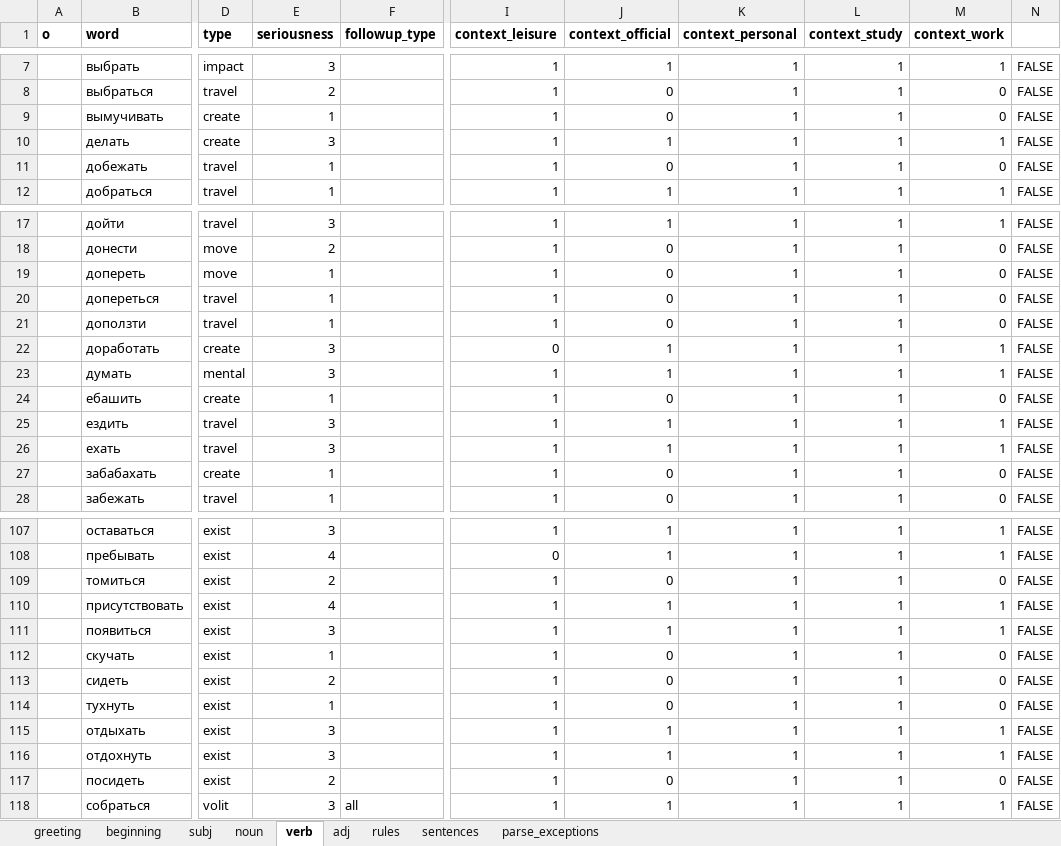
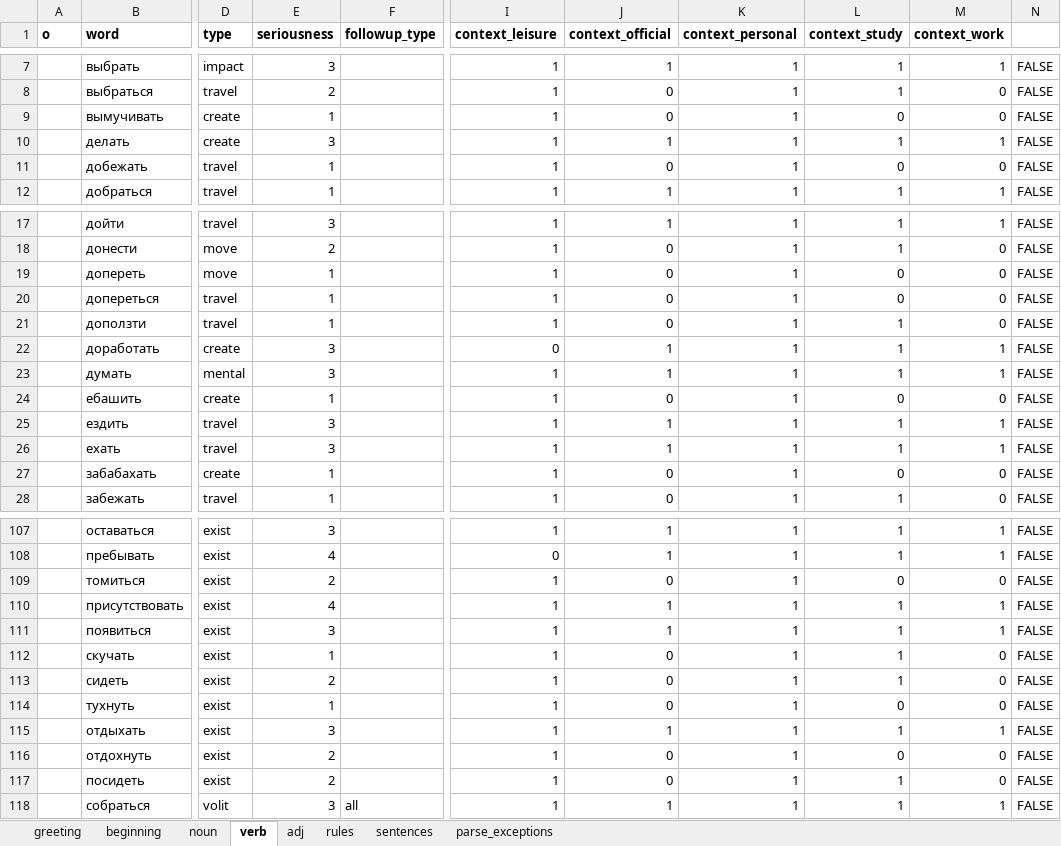
Before and after one commit to dartungar/otmazy-bot, an Excel workbook: otgovorki.xlsx, sheet verb, drawn as a sheet; only a part is shown, gaps mark what is left out; values as stored, in another font and other column widths than the file's, no borders; charts and pictures and conditional formats not drawn; the diff covers the shown part only; the diff names each change by its address in the sheet, - before the commit and + after, or states it on an @@ line.

Commit message:
few more words for some contexts

```diff
--- a/otgovorki.xlsx (sheet verb)
+++ b/otgovorki.xlsx (sheet verb)
@@ sheet tab hidden: subj @@
-L9 (context_study): 1
+L9 (context_study): 0
-L11 (context_study): 1
+L11 (context_study): 0
-L19:L20 (context_study): 1
+L19:L20 (context_study): 0
-L24 (context_study): 1
+L24 (context_study): 0
-L27 (context_study): 1
+L27 (context_study): 0
-L109 (context_study): 1
+L109 (context_study): 0
-L114 (context_study): 1
+L114 (context_study): 0
-E116 (seriousness): 3
+E116 (seriousness): 2
-J116 (context_official): 1
+J116 (context_official): 0
-L116 (context_study): 1
+L116 (context_study): 0
-M116 (context_work): 1
+M116 (context_work): 0
```
Also changed, not shown: 6 edited cells elsewhere in this sheet, sheet sentences, sheet noun, 4 other files.
